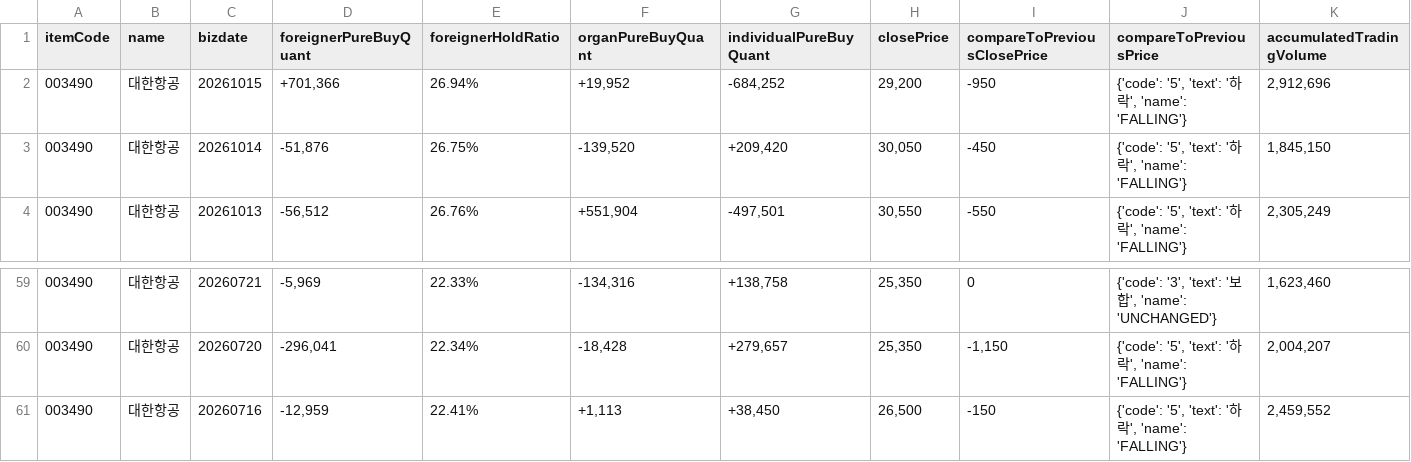
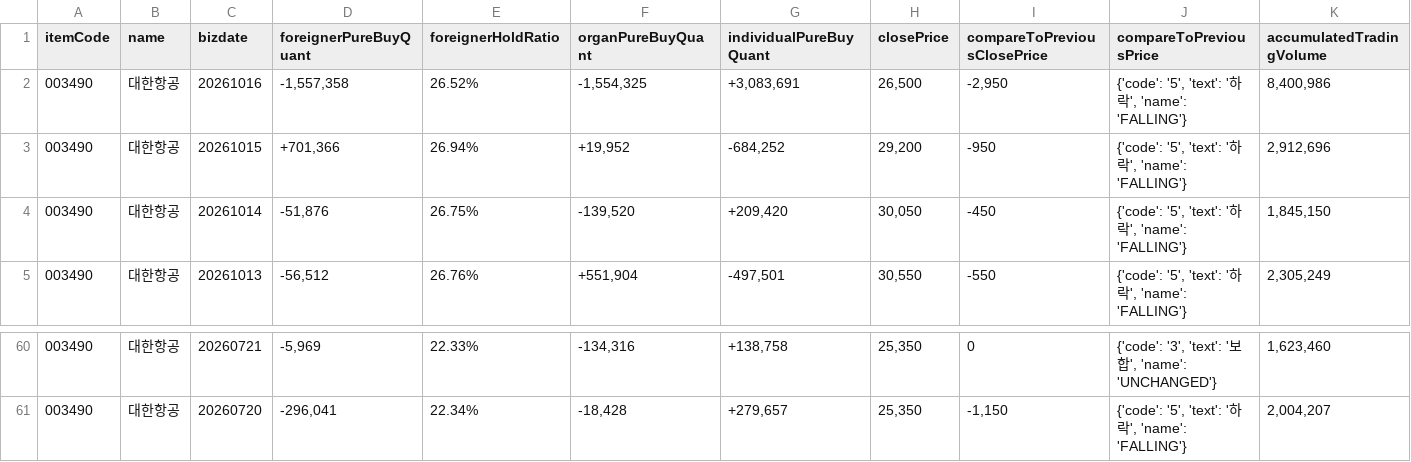
Before and after one commit to pures-lab/kal-flows, a CSV file: data/003490_naver_trend.csv, drawn as a sheet; only a part is shown, gaps mark what is left out.

Commit message:
data: flows 2026-10-18_0214

```diff
--- a/data/003490_naver_trend.csv
+++ b/data/003490_naver_trend.csv
@@ -1,2 +1,3 @@
 itemCode,name,bizdate,foreignerPureBuyQuant,foreignerHoldRatio,organPureBuyQuant,individualPureBuyQuant,closePrice,compareToPreviousClosePrice,compareToPreviousPrice,accumulatedTradingVolume
+003490,대한항공,20261016,"-1,557,358",26.52%,"-1,554,325","+3,083,691","26,500","-2,950","{'code': '5', 'text': '하락', 'name': 'FALLING'}","8,400,986"
 003490,대한항공,20261015,"+701,366",26.94%,"+19,952","-684,252","29,200",-950,"{'code': '5', 'text': '하락', 'name': 'FALLING'}","2,912,696"
@@ -60,2 +61 @@
 003490,대한항공,20260720,"-296,041",22.34%,"-18,428","+279,657","25,350","-1,150","{'code': '5', 'text': '하락', 'name': 'FALLING'}","2,004,207"
-003490,대한항공,20260716,"-12,959",22.41%,"+1,113","+38,450","26,500",-150,"{'code': '5', 'text': '하락', 'name': 'FALLING'}","2,459,552"
```
Also changed, not shown: data/009830_naver_trend.csv, data/035420_naver_trend.csv, 12 other files.
